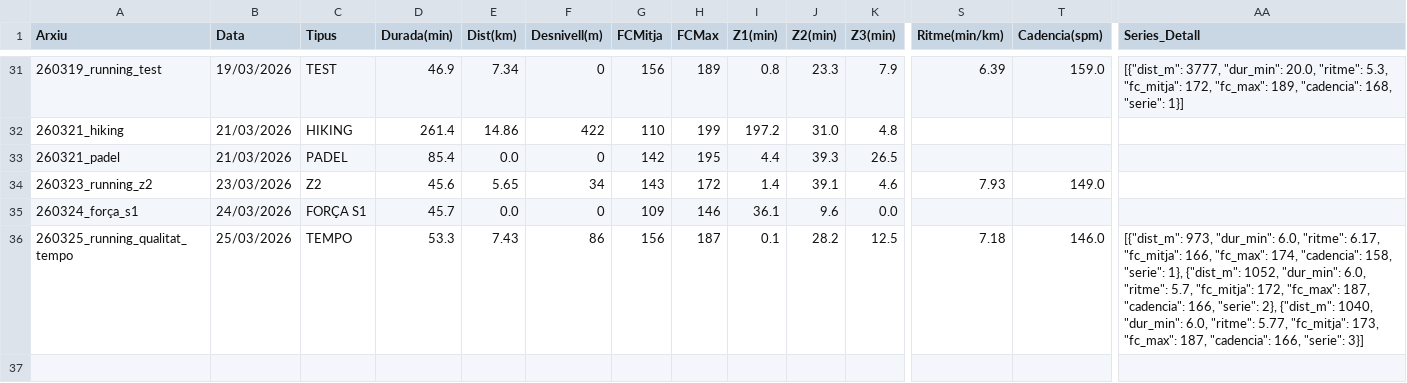
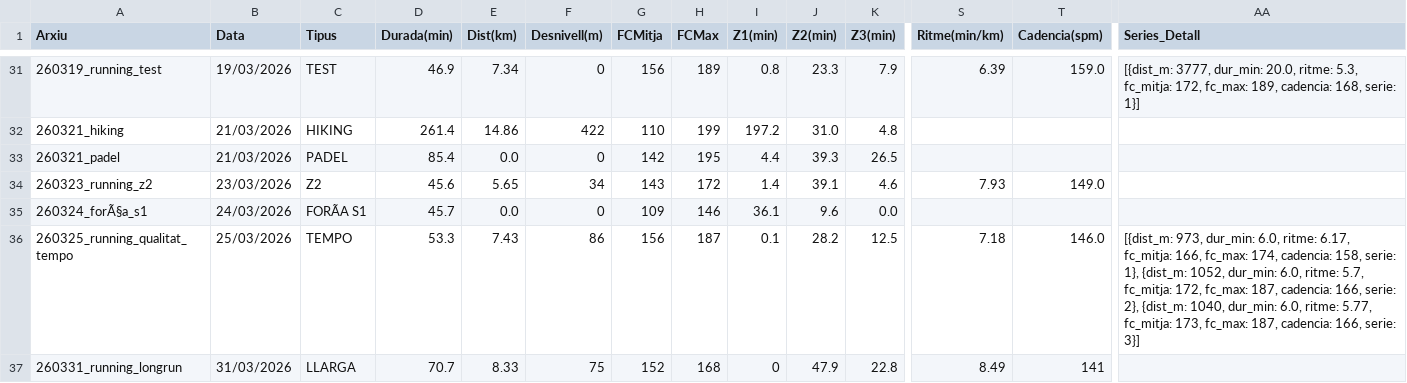
Before and after one commit to BIRPauSorrosal/suunto-coach-parser, a CSV file: docs/data/sessions.csv, drawn as a sheet; only a part is shown, gaps mark what is left out; rows hold the shown columns only; the diff covers the shown part only; the diff names each change by its address in the sheet, - before the commit and + after, or states it on an @@ line.

```diff
--- a/docs/data/sessions.csv
+++ b/docs/data/sessions.csv
-AA31 (Series_Detall): [{"dist_m": 3777, "dur_min": 20.0, "ritme": 5.3, "fc_mitja": 172, "fc_max": 189, "cadencia": 168, "serie": 1}]
+AA31 (Series_Detall): [{dist_m: 3777, dur_min: 20.0, ritme: 5.3, fc_mitja: 172, fc_max: 189, cadencia: 168, serie: 1}]
-A35 (Arxiu): 260324_força_s1
+A35 (Arxiu): 260324_forÃ§a_s1
-C35 (Tipus): FORÇA S1
+C35 (Tipus): FORÃA S1
-AA36 (Series_Detall): [{"dist_m": 973, "dur_min": 6.0, "ritme": 6.17, "fc_mitja": 166, "fc_max": 174, "cadencia": 158, "serie": 1}, {"dist_m": 1052, "dur_min": 6.0, "ritme": 5.7, "fc_mitja": 172, "fc_max": 187, "cadencia": 166, "serie": 2}, {"dist_m": 1040, "dur_min": 6.0, "ritme": 5.77, "fc_mitja": 173, "fc_max": 187, "cadencia": 166, "serie": 3}]
+AA36 (Series_Detall): [{dist_m: 973, dur_min: 6.0, ritme: 6.17, fc_mitja: 166, fc_max: 174, cadencia: 158, serie: 1}, {dist_m: 1052, dur_min: 6.0, ritme: 5.7, fc_mitja: 172, fc_max: 187, cadencia: 166, serie: 2}, {dist_m: 1040, dur_min: 6.0, ritme: 5.77, fc_mitja: 173, fc_max: 187, cadencia: 166, serie: 3}]
+row 37: 260331_running_longrun | 31/03/2026 | LLARGA | 70.7 | 8.33 | 75 | 152 | 168 | 0 | 47.9 | 22.8 | 8.49 | 141
```
Also changed, not shown: 22 edited cells elsewhere in this file.
